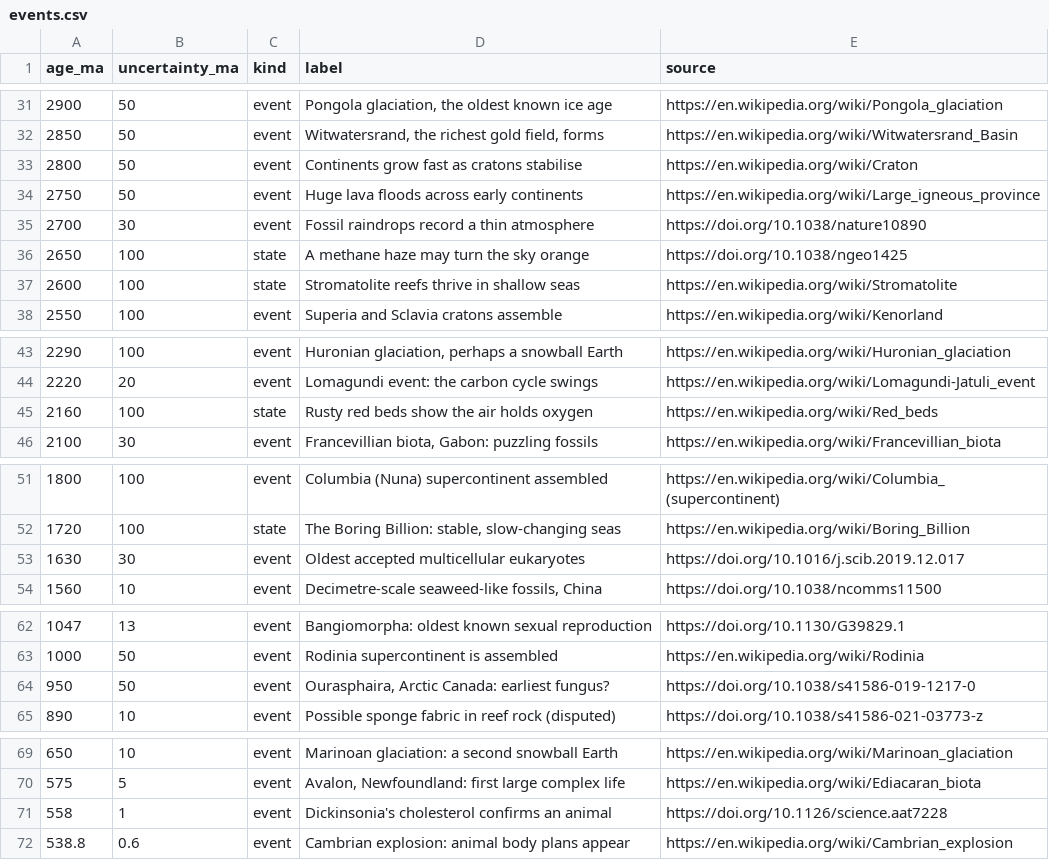
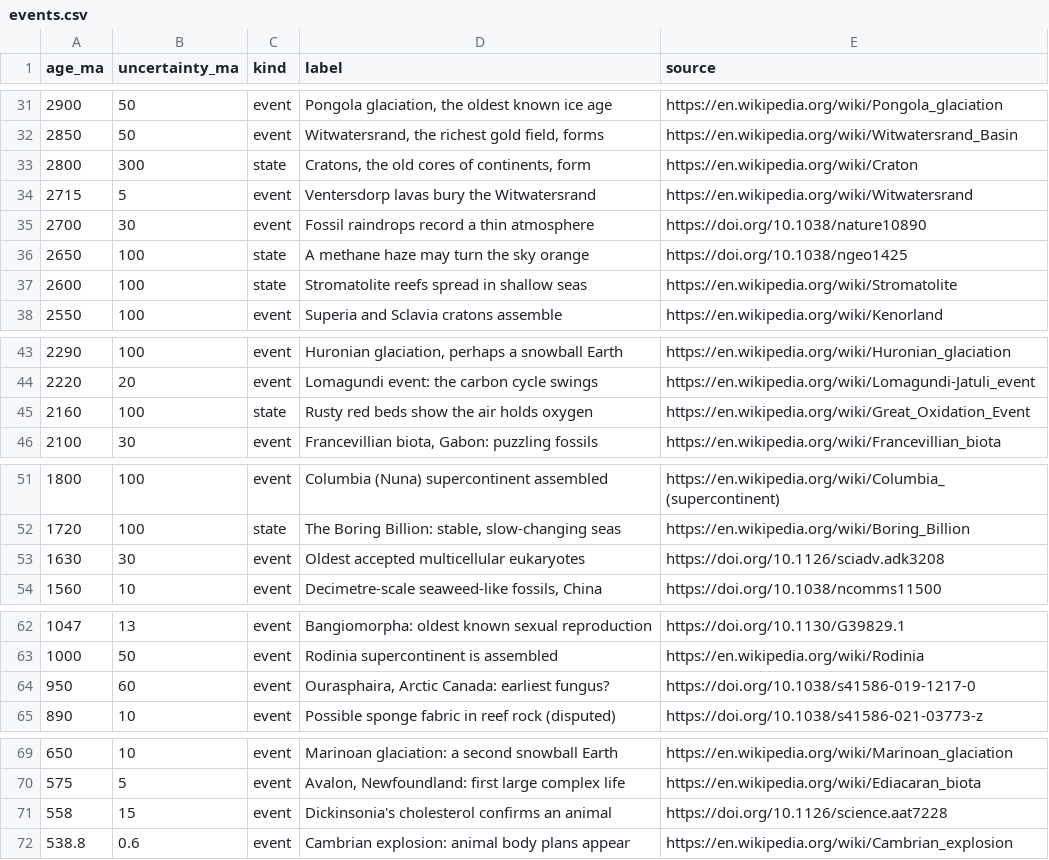
Before and after one commit to globe-and-atlas/since-then, a CSV file: data/deep_time/events.csv, drawn as a sheet; only a part is shown, gaps mark what is left out; the diff covers the shown part only.

Commit message:
Verify Deep Time sources; fix wrong DOI, missing page, unsupported dates
execution/verify_sources.py checks every cited source for the stated age.
87 rows match automatically; 23 hand-checked (knowledge/domain/deep_time_sources.md).

```diff
--- a/data/deep_time/events.csv
+++ b/data/deep_time/events.csv
@@ -32,7 +32,7 @@ age_ma,uncertainty_ma,kind,label,source
 2850,50,event,"Witwatersrand, the richest gold field, forms",https://en.wikipedia.org/wiki/Witwatersrand_Basin
-2800,50,event,Continents grow fast as cratons stabilise,https://en.wikipedia.org/wiki/Craton
-2750,50,event,Huge lava floods across early continents,https://en.wikipedia.org/wiki/Large_igneous_province
+2800,300,state,"Cratons, the old cores of continents, form",https://en.wikipedia.org/wiki/Craton
+2715,5,event,Ventersdorp lavas bury the Witwatersrand,https://en.wikipedia.org/wiki/Witwatersrand
 2700,30,event,Fossil raindrops record a thin atmosphere,https://doi.org/10.1038/nature10890
 2650,100,state,A methane haze may turn the sky orange,https://doi.org/10.1038/ngeo1425
-2600,100,state,Stromatolite reefs thrive in shallow seas,https://en.wikipedia.org/wiki/Stromatolite
+2600,100,state,Stromatolite reefs spread in shallow seas,https://en.wikipedia.org/wiki/Stromatolite
 2550,100,event,Superia and Sclavia cratons assemble,https://en.wikipedia.org/wiki/Kenorland
@@ -44,3 +44,3 @@ age_ma,uncertainty_ma,kind,label,source
 2220,20,event,Lomagundi event: the carbon cycle swings,https://en.wikipedia.org/wiki/Lomagundi-Jatuli_event
-2160,100,state,Rusty red beds show the air holds oxygen,https://en.wikipedia.org/wiki/Red_beds
+2160,100,state,Rusty red beds show the air holds oxygen,https://en.wikipedia.org/wiki/Great_Oxidation_Event
 2100,30,event,"Francevillian biota, Gabon: puzzling fossils",https://en.wikipedia.org/wiki/Francevillian_biota
@@ -52,3 +52,3 @@ age_ma,uncertainty_ma,kind,label,source
 1720,100,state,"The Boring Billion: stable, slow-changing seas",https://en.wikipedia.org/wiki/Boring_Billion
-1630,30,event,Oldest accepted multicellular eukaryotes,https://doi.org/10.1016/j.scib.2019.12.017
+1630,30,event,Oldest accepted multicellular eukaryotes,https://doi.org/10.1126/sciadv.adk3208
 1560,10,event,"Decimetre-scale seaweed-like fossils, China",https://doi.org/10.1038/ncomms11500
@@ -63,3 +63,3 @@ age_ma,uncertainty_ma,kind,label,source
 1000,50,event,Rodinia supercontinent is assembled,https://en.wikipedia.org/wiki/Rodinia
-950,50,event,"Ourasphaira, Arctic Canada: earliest fungus?",https://doi.org/10.1038/s41586-019-1217-0
+950,60,event,"Ourasphaira, Arctic Canada: earliest fungus?",https://doi.org/10.1038/s41586-019-1217-0
 890,10,event,Possible sponge fabric in reef rock (disputed),https://doi.org/10.1038/s41586-021-03773-z
@@ -70,3 +70,3 @@ age_ma,uncertainty_ma,kind,label,source
 575,5,event,"Avalon, Newfoundland: first large complex life",https://en.wikipedia.org/wiki/Ediacaran_biota
-558,1,event,Dickinsonia's cholesterol confirms an animal,https://doi.org/10.1126/science.aat7228
+558,15,event,Dickinsonia's cholesterol confirms an animal,https://doi.org/10.1126/science.aat7228
 538.8,0.6,event,Cambrian explosion: animal body plans appear,https://en.wikipedia.org/wiki/Cambrian_explosion
```
Also changed, not shown: 1 edited cell elsewhere in this file, 7 other files.
